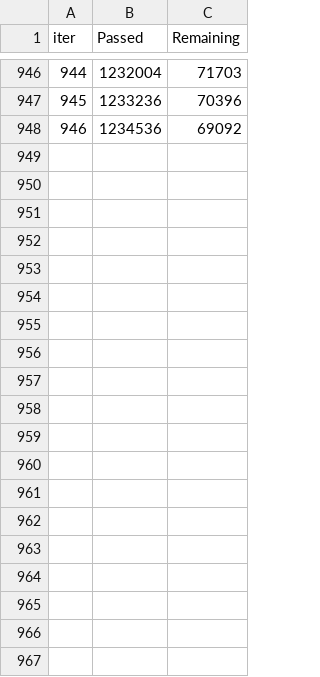
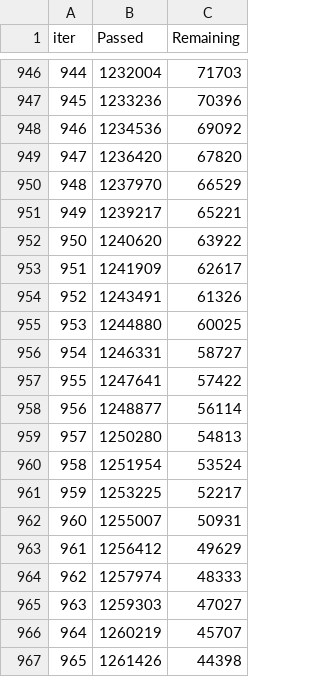
Before and after one commit to najongjine/LinearRegPy2511, a TSV file: catboost_info/time_left.tsv, drawn as a sheet; only a part is shown, gaps mark what is left out; the diff covers the shown part only.

```diff
--- a/catboost_info/time_left.tsv
+++ b/catboost_info/time_left.tsv
@@ -948 +948,20 @@ iter	Passed	Remaining
 946	1234536	69092
+947	1236420	67820
+948	1237970	66529
+949	1239217	65221
+950	1240620	63922
+951	1241909	62617
+952	1243491	61326
+953	1244880	60025
+954	1246331	58727
+955	1247641	57422
+956	1248877	56114
+957	1250280	54813
+958	1251954	53524
+959	1253225	52217
+960	1255007	50931
+961	1256412	49629
+962	1257974	48333
+963	1259303	47027
+964	1260219	45707
+965	1261426	44398
```
Also changed, not shown: 34 added rows elsewhere in this file, catboost_info/learn_error.tsv, 5 other files.
